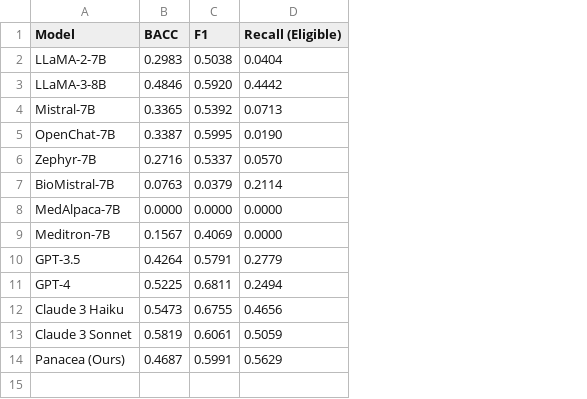
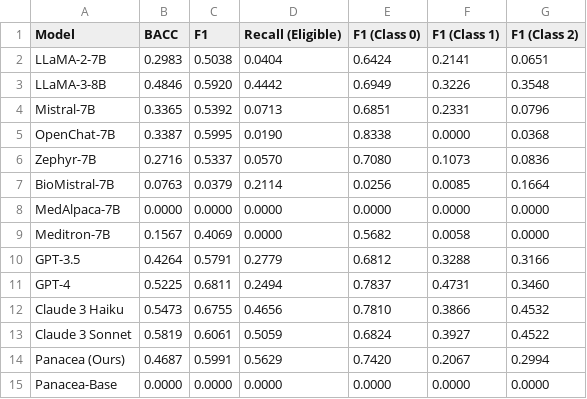
Before and after one commit to linjc16/Panacea, a CSV file: src/vis/results/patient_trial_matching_sigir.csv, drawn as a sheet; the diff names each change by its address in the sheet, - before the commit and + after, or states it on an @@ line.

```diff
--- a/src/vis/results/patient_trial_matching_sigir.csv
+++ b/src/vis/results/patient_trial_matching_sigir.csv
+column E (F1 (Class 0)), rows 2-14: 0.6424 | 0.6949 | 0.6851 | 0.8338 | 0.7080 | 0.0256 | 0.0000 | 0.5682 | 0.6812 | 0.7837 | 0.7810 | 0.6824 | 0.7420
+column F (F1 (Class 1)), rows 2-14: 0.2141 | 0.3226 | 0.2331 | 0.0000 | 0.1073 | 0.0085 | 0.0000 | 0.0058 | 0.3288 | 0.4731 | 0.3866 | 0.3927 | 0.2067
+column G (F1 (Class 2)), rows 2-14: 0.0651 | 0.3548 | 0.0796 | 0.0368 | 0.0836 | 0.1664 | 0.0000 | 0.0000 | 0.3166 | 0.3460 | 0.4532 | 0.4522 | 0.2994
+row 15: Panacea-Base | 0.0000 | 0.0000 | 0.0000 | 0.0000 | 0.0000 | 0.0000
```
Also changed, not shown: src/vis/results/patient_trial_matching_trec2021.csv, 10 other files.
